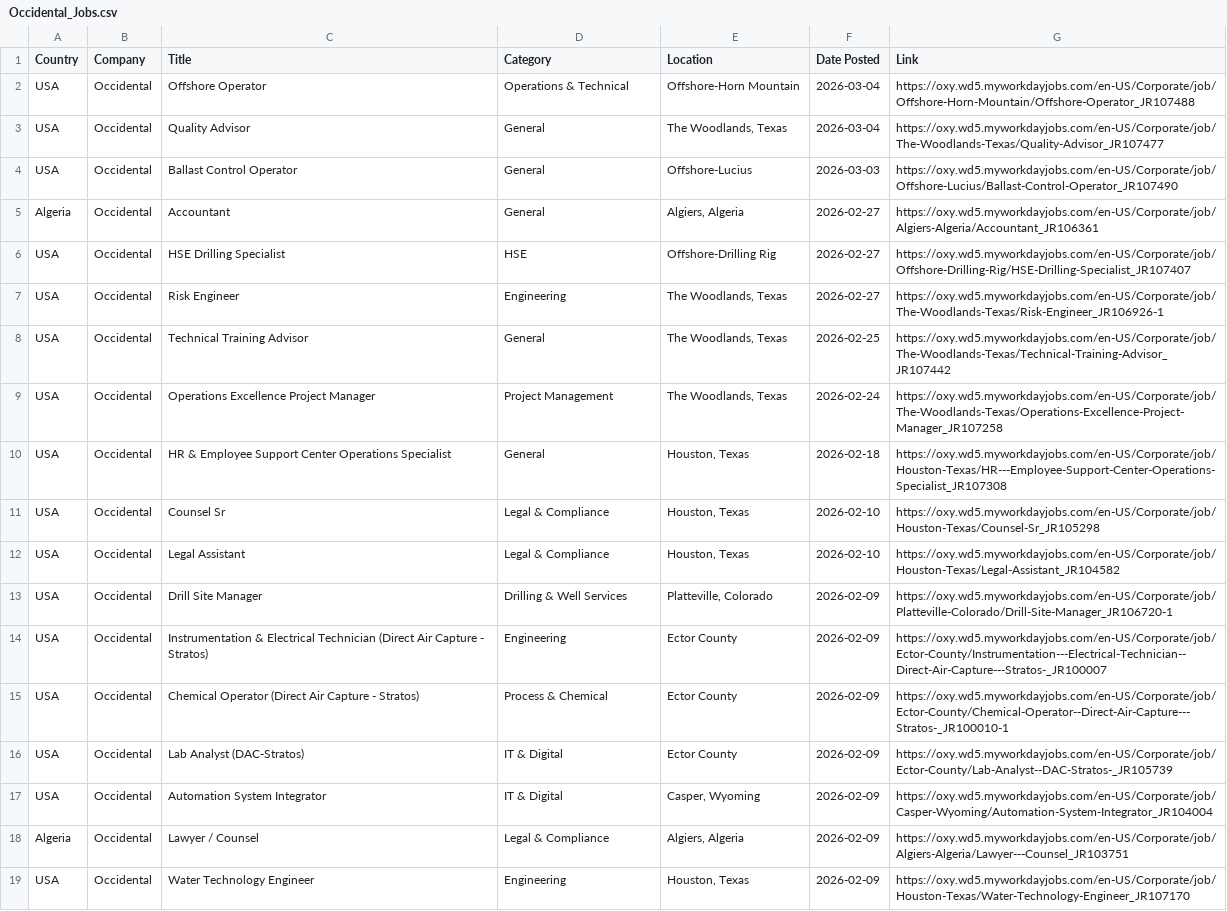
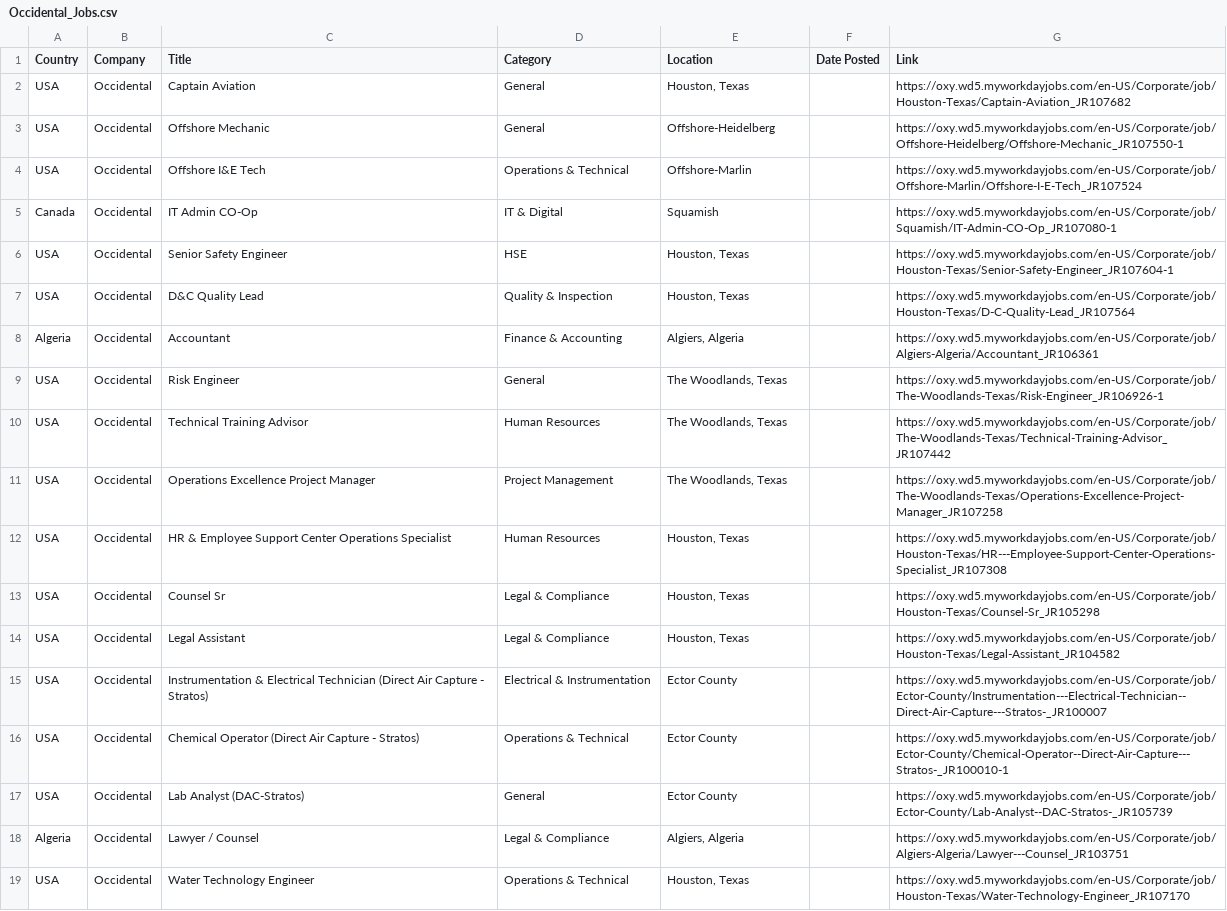
Before and after one commit to illeh69/KerjaAI-oil-gas-me, a CSV file: Occidental_Jobs.csv, drawn as a sheet; only a part is shown; removed rows and columns are numbered as before the commit, all else as after; the diff covers the shown part only; the diff names each change by its address in the sheet, - before the commit and + after, or states it on an @@ line.

```diff
--- a/Occidental_Jobs.csv
+++ b/Occidental_Jobs.csv
-row 2: USA | Occidental | Offshore Operator | Operations & Technical | Offshore-Horn Mountain | 2026-03-04 | https://oxy.wd5.myworkdayjobs.com/en-US/Corporate/job/Offshore-Horn-Mountain/Offshore-Operator_JR107488
-C2 (Title): Quality Advisor
+C2 (Title): Captain Aviation
-E2 (Location): The Woodlands, Texas
+E2 (Location): Houston, Texas
-F2 (Date Posted): 2026-03-04
+F2 (Date Posted): (empty)
-G2 (Link): https://oxy.wd5.myworkdayjobs.com/en-US/Corporate/job/The-Woodlands-Texas/Quality-Advisor_JR107477
+G2 (Link): https://oxy.wd5.myworkdayjobs.com/en-US/Corporate/job/Houston-Texas/Captain-Aviation_JR107682
-C3 (Title): Ballast Control Operator
+C3 (Title): Offshore Mechanic
-E3 (Location): Offshore-Lucius
+E3 (Location): Offshore-Heidelberg
-F3 (Date Posted): 2026-03-03
+F3 (Date Posted): (empty)
-G3 (Link): https://oxy.wd5.myworkdayjobs.com/en-US/Corporate/job/Offshore-Lucius/Ballast-Control-Operator_JR107490
+G3 (Link): https://oxy.wd5.myworkdayjobs.com/en-US/Corporate/job/Offshore-Heidelberg/Offshore-Mechanic_JR107550-1
+row 4: USA | Occidental | Offshore I&E Tech | Operations & Technical | Offshore-Marlin |  | https://oxy.wd5.myworkdayjobs.com/en-US/Corporate/job/Offshore-Marlin/Offshore-I-E-Tech_JR107524
+row 5: Canada | Occidental | IT Admin CO-Op | IT & Digital | Squamish |  | https://oxy.wd5.myworkdayjobs.com/en-US/Corporate/job/Squamish/IT-Admin-CO-Op_JR107080-1
+row 6: USA | Occidental | Senior Safety Engineer | HSE | Houston, Texas |  | https://oxy.wd5.myworkdayjobs.com/en-US/Corporate/job/Houston-Texas/Senior-Safety-Engineer_JR107604-1
+row 7: USA | Occidental | D&C Quality Lead | Quality & Inspection | Houston, Texas |  | https://oxy.wd5.myworkdayjobs.com/en-US/Corporate/job/Houston-Texas/D-C-Quality-Lead_JR107564
-D8 (Category): General
+D8 (Category): Finance & Accounting
-F8 (Date Posted): 2026-02-27
+F8 (Date Posted): (empty)
-row 6: USA | Occidental | HSE Drilling Specialist | HSE | Offshore-Drilling Rig | 2026-02-27 | https://oxy.wd5.myworkdayjobs.com/en-US/Corporate/job/Offshore-Drilling-Rig/HSE-Drilling-Specialist_JR107407
-D9 (Category): Engineering
+D9 (Category): General
-F9 (Date Posted): 2026-02-27
+F9 (Date Posted): (empty)
-D10 (Category): General
+D10 (Category): Human Resources
-F10 (Date Posted): 2026-02-25
+F10 (Date Posted): (empty)
-F11 (Date Posted): 2026-02-24
+F11 (Date Posted): (empty)
-D12 (Category): General
+D12 (Category): Human Resources
-F12 (Date Posted): 2026-02-18
+F12 (Date Posted): (empty)
-F13:F14 (Date Posted): 2026-02-10
+F13:F14 (Date Posted): (empty)
-row 13: USA | Occidental | Drill Site Manager | Drilling & Well Services | Platteville, Colorado | 2026-02-09 | https://oxy.wd5.myworkdayjobs.com/en-US/Corporate/job/Platteville-Colorado/Drill-Site-Manager_JR106720-1
-D15 (Category): Engineering
+D15 (Category): Electrical & Instrumentation
-F15:F17 (Date Posted): 2026-02-09
+F15:F17 (Date Posted): (empty)
-D16 (Category): Process & Chemical
+D16 (Category): Operations & Technical
-D17 (Category): IT & Digital
+D17 (Category): General
-row 17: USA | Occidental | Automation System Integrator | IT & Digital | Casper, Wyoming | 2026-02-09 | https://oxy.wd5.myworkdayjobs.com/en-US/Corporate/job/Casper-Wyoming/Automation-System-Integrator_JR104004
-F18:F19 (Date Posted): 2026-02-09
+F18:F19 (Date Posted): (empty)
-D19 (Category): Engineering
+D19 (Category): Operations & Technical
```
Also changed, not shown: 1 removed row and 11 edited cells elsewhere in this file, Bapco_Jobs.csv, EOG_Resources_Jobs.csv, 3 other files.
